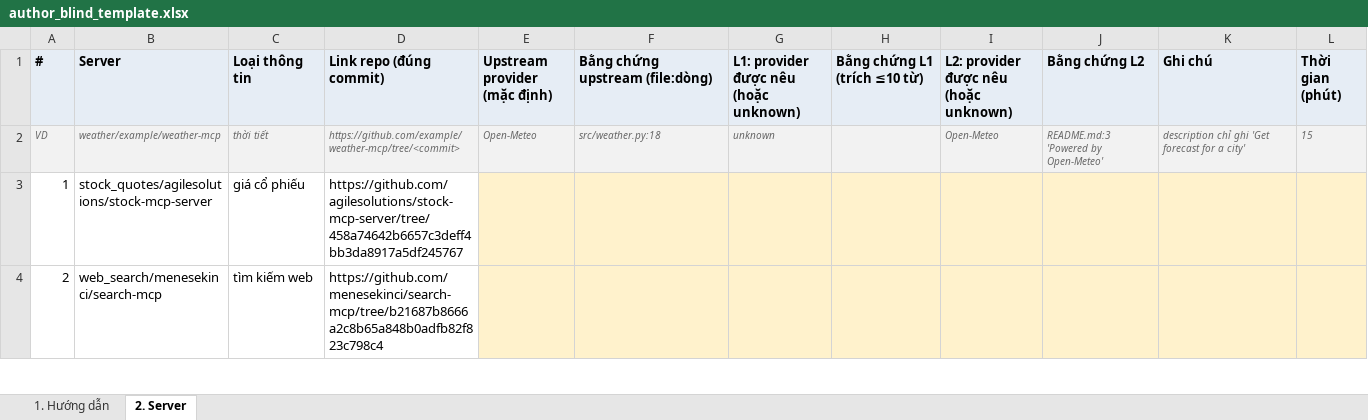
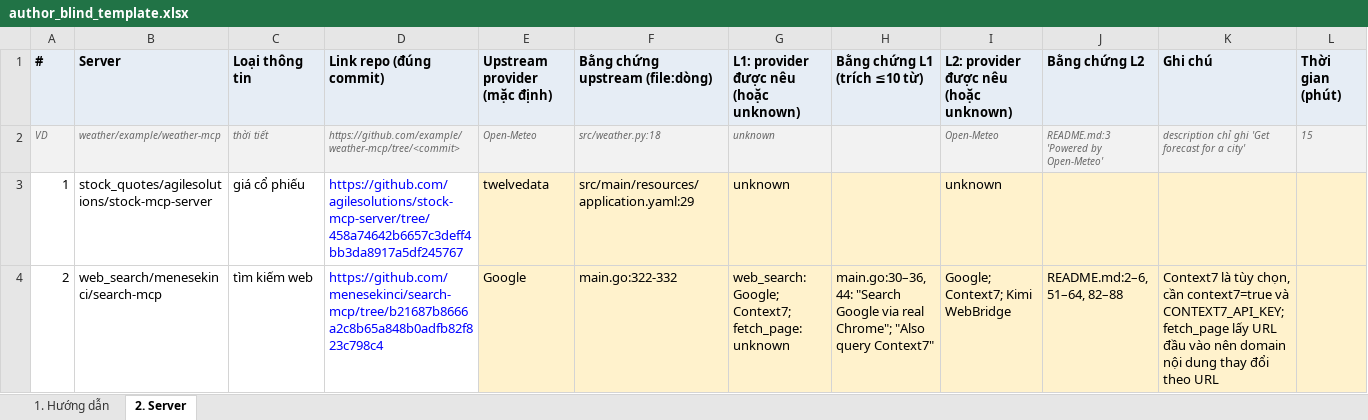
Before and after one commit to tuankiet18/reliable-tool-using-agents, an Excel workbook: projects/reliable-tool-using-ai-agents/experiments/correlated-tool-verification-pilot/data/tool_survey_2/author_blind/author_blind_template.xlsx, sheet 2. Server, drawn as a sheet; only a part is shown; values as stored, in another font and other column widths than the file's, no borders; the diff covers the shown part only; the diff names each change by its address in the sheet, - before the commit and + after, or states it on an @@ line.

```diff
--- a/projects/reliable-tool-using-ai-agents/experiments/correlated-tool-verification-pilot/data/tool_survey_2/author_blind/author_blind_template.xlsx (sheet 2. Server)
+++ b/projects/reliable-tool-using-ai-agents/experiments/correlated-tool-verification-pilot/data/tool_survey_2/author_blind/author_blind_template.xlsx (sheet 2. Server)
-D3:D4 text colour: black
+D3:D4 text colour: #0000FF
-E3 (Upstream provider (mặc định)): (empty)
+E3 (Upstream provider (mặc định)): twelvedata
-F3 (Bằng chứng upstream (file:dòng)): (empty)
+F3 (Bằng chứng upstream (file:dòng)): src/main/resources/application.yaml:29
-G3: (empty)
+G3: unknown
-I3: (empty)
+I3: unknown
-E4 (Upstream provider (mặc định)): (empty)
+E4 (Upstream provider (mặc định)): Google
-F4 (Bằng chứng upstream (file:dòng)): (empty)
+F4 (Bằng chứng upstream (file:dòng)): main.go:322-332
-G4: (empty)
+G4: web_search: Google; Context7; fetch_page: unknown
-H4 (Bằng chứng L1 (trích ≤10 từ)): (empty)
+H4 (Bằng chứng L1 (trích ≤10 từ)): main.go:30–36, 44: "Search Google via real Chrome"; "Also query Context7"
-I4: (empty)
+I4: Google; Context7; Kimi WebBridge
-J4 (Bằng chứng L2): (empty)
+J4 (Bằng chứng L2): README.md:2–6, 51–64, 82–88
-K4 (Ghi chú): (empty)
+K4 (Ghi chú): Context7 là tùy chọn, cần context7=true và CONTEXT7_API_KEY; fetch_page lấy URL đầu vào nên domain nội dung thay đổi theo URL
```
Also changed, not shown: 91 edited cells and cell formats elsewhere in this sheet, 1 other file.
